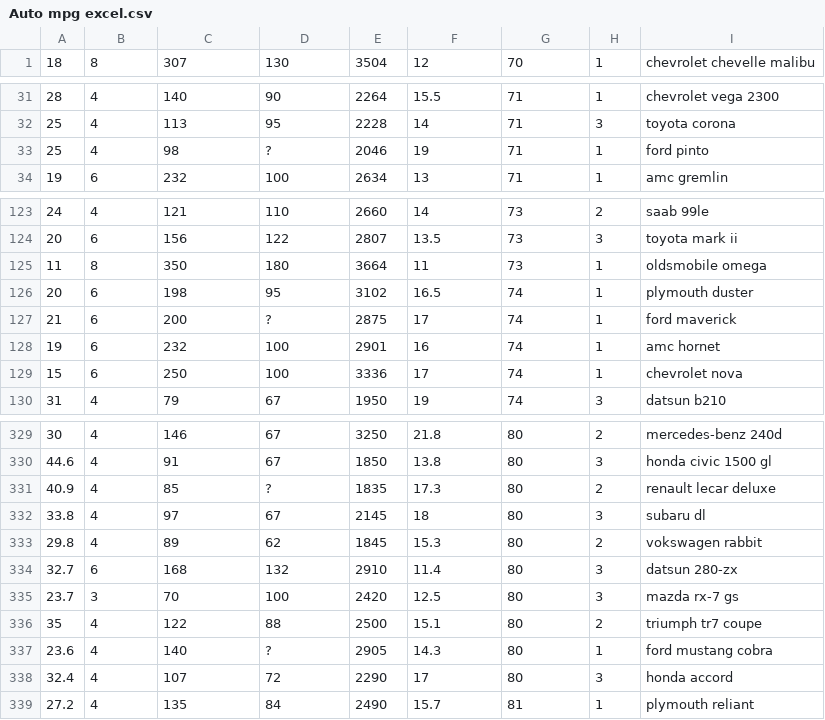
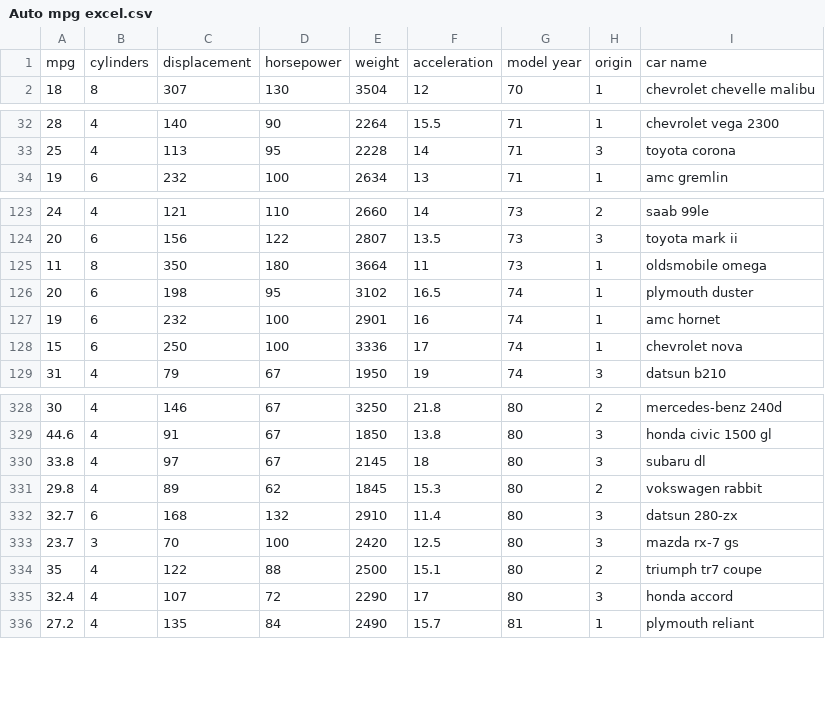
Before and after one commit to lrb4750/ME-575, a CSV file: Auto mpg excel.csv, drawn as a sheet; only a part is shown, gaps mark what is left out; the diff covers the shown part only.

Commit message:
Add files via upload

```diff
--- a/Auto mpg excel.csv
+++ b/Auto mpg excel.csv
@@ -1 +1,2 @@
+mpg,cylinders,displacement,horsepower,weight,acceleration,model year,origin,car name
 18,8,307,130,3504,12,70,1,chevrolet chevelle malibu
@@ -32,3 +33,2 @@
 25,4,113,95,2228,14,71,3,toyota corona
-25,4,98,?,2046,19,71,1,ford pinto
 19,6,232,100,2634,13,71,1,amc gremlin
@@ -126,3 +126,2 @@
 20,6,198,95,3102,16.5,74,1,plymouth duster
-21,6,200,?,2875,17,74,1,ford maverick
 19,6,232,100,2901,16,74,1,amc hornet
@@ -330,3 +329,2 @@
 44.6,4,91,67,1850,13.8,80,3,honda civic 1500 gl
-40.9,4,85,?,1835,17.3,80,2,renault lecar deluxe
 33.8,4,97,67,2145,18,80,3,subaru dl
@@ -336,3 +334,2 @@
 35,4,122,88,2500,15.1,80,2,triumph tr7 coupe
-23.6,4,140,?,2905,14.3,80,1,ford mustang cobra
 32.4,4,107,72,2290,17,80,3,honda accord
```
Also changed, not shown: 2 removed rows elsewhere in this file.
